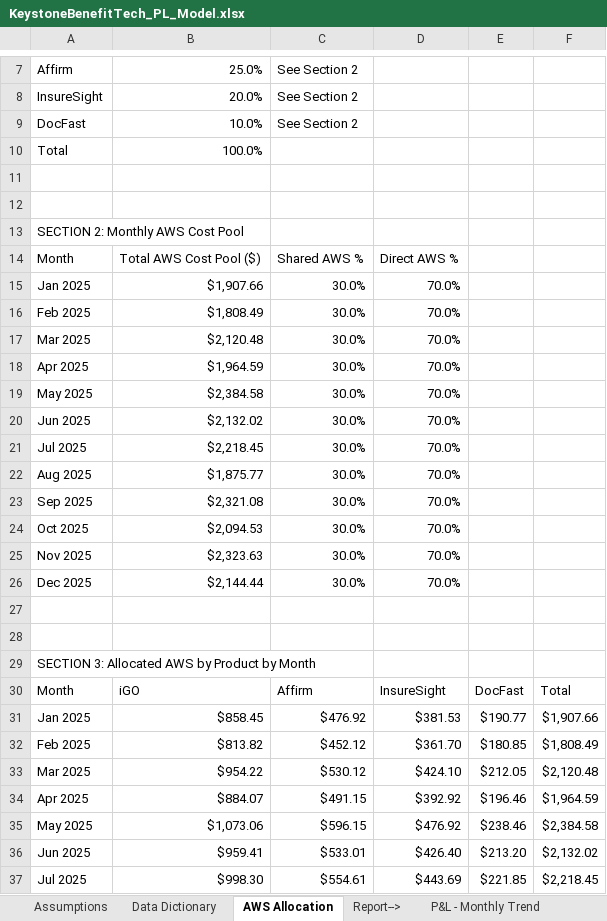
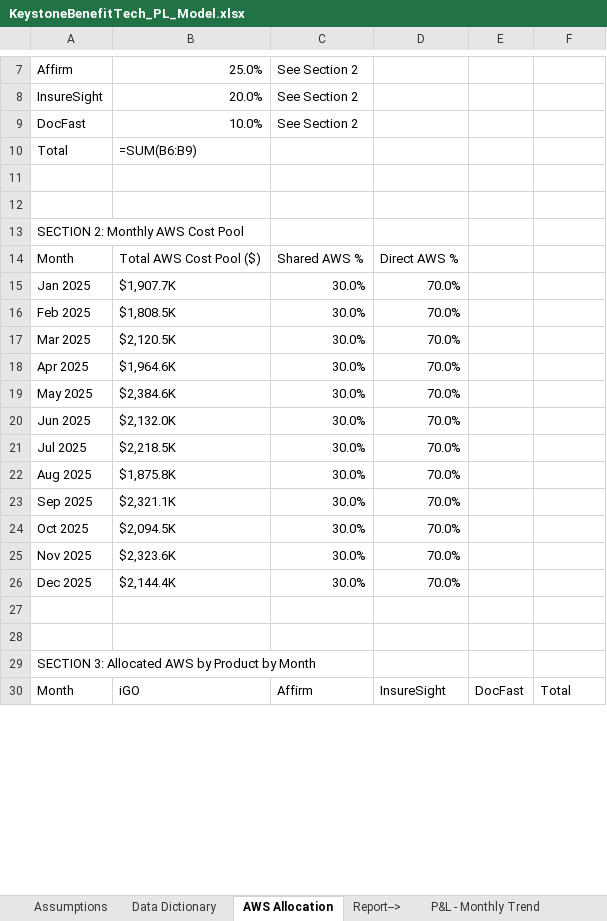
Before and after one commit to tug83535/claude-training-lab-code, an Excel workbook: excel/KeystoneBenefitTech_PL_Model.xlsx, sheet AWS Allocation, drawn as a sheet; only a part is shown, gaps mark what is left out; values as stored, in another font and other column widths than the file's, no cell formats; formulas without a stored value are shown as written; removed rows and columns are numbered as before the commit, all else as after; the diff covers the shown part only; the diff names each change by its address in the sheet, - before the commit and + after, or states it on an @@ line.

```diff
--- a/excel/KeystoneBenefitTech_PL_Model.xlsx (sheet AWS Allocation)
+++ b/excel/KeystoneBenefitTech_PL_Model.xlsx (sheet AWS Allocation)
-B10: 100.0%
+B10: =SUM(B6:B9)
-B15: $1,907.66
+B15: $1,907.7K
-B16: $1,808.49
+B16: $1,808.5K
-B17: $2,120.48
+B17: $2,120.5K
-B18: $1,964.59
+B18: $1,964.6K
-B19: $2,384.58
+B19: $2,384.6K
-B20: $2,132.02
+B20: $2,132.0K
-B21: $2,218.45
+B21: $2,218.5K
-B22: $1,875.77
+B22: $1,875.8K
-B23: $2,321.08
+B23: $2,321.1K
-B24: $2,094.53
+B24: $2,094.5K
-B25: $2,323.63
+B25: $2,323.6K
-B26: $2,144.44
+B26: $2,144.4K
-row 31: Jan 2025 | $858.45 | $476.92 | $381.53 | $190.77 | $1,907.66
-row 32: Feb 2025 | $813.82 | $452.12 | $361.70 | $180.85 | $1,808.49
-row 33: Mar 2025 | $954.22 | $530.12 | $424.10 | $212.05 | $2,120.48
-row 34: Apr 2025 | $884.07 | $491.15 | $392.92 | $196.46 | $1,964.59
-row 35: May 2025 | $1,073.06 | $596.15 | $476.92 | $238.46 | $2,384.58
-row 36: Jun 2025 | $959.41 | $533.01 | $426.40 | $213.20 | $2,132.02
-row 37: Jul 2025 | $998.30 | $554.61 | $443.69 | $221.85 | $2,218.45
```
Also changed, not shown: 12 added rows, 5 removed rows, 1 edited cell and merged cells elsewhere in this sheet, sheet Functional P&L - Monthly Trend, sheet Product Line Summary, sheet P&L - Monthly Trend, sheet US January 2025 Natural P&L, sheet Functional P&L Summary - Mar 25, sheet Functional P&L Summary - Jan 25, 5 more sheets, other sheet tabs, cell formats, 1 other file.
